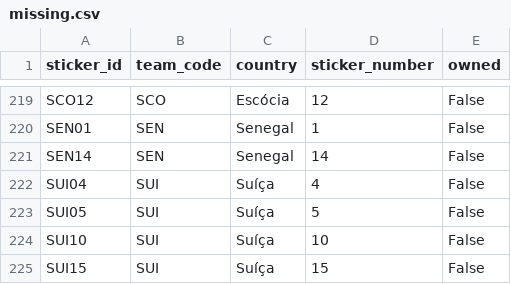
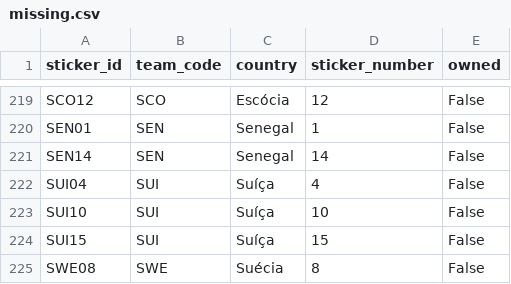
Before and after one commit to RafaSartorel/figurinhas-copa-2026, a CSV file: data/missing.csv, drawn as a sheet; only a part is shown, gaps mark what is left out; the shorter side is filled out with more unchanged rows.

```diff
--- a/data/missing.csv
+++ b/data/missing.csv
@@ -222,3 +222,2 @@ SEN14,SEN,Senegal,14,False
 SUI04,SUI,Suíça,4,False
-SUI05,SUI,Suíça,5,False
 SUI10,SUI,Suíça,10,False
```
Also changed, not shown: data/owned.csv, 6 other files.
